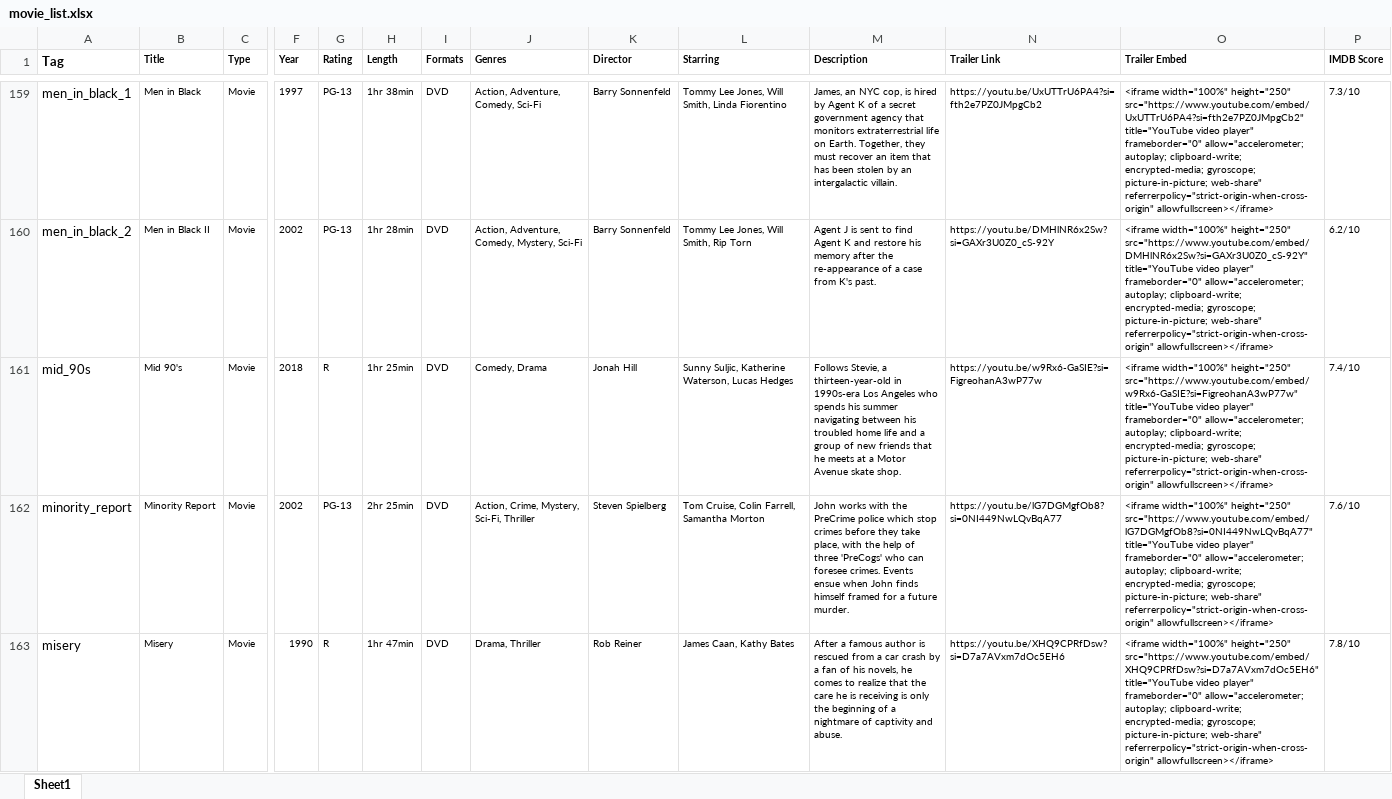
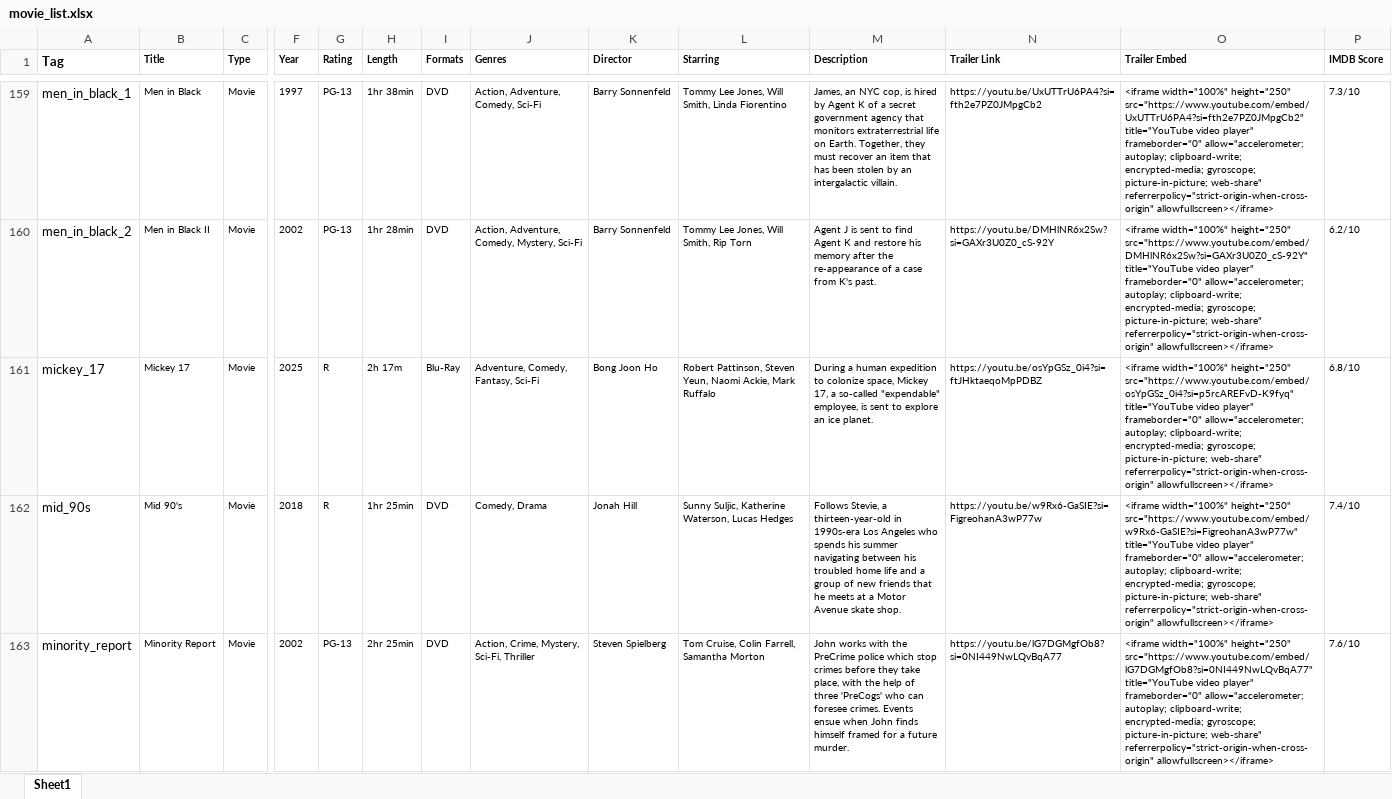
Before and after one commit to MitchellHollis/movie_collection, an Excel workbook: movie_list.xlsx, sheet Sheet1, drawn as a sheet; only a part is shown, gaps mark what is left out; the shorter side is filled out with more unchanged rows; values as stored, in another font and other column widths than the file's, no borders; rows hold the shown columns only; the diff names each change by its address in the sheet, - before the commit and + after, or states it on an @@ line.

Commit message:
Mickey 17

```diff
--- a/movie_list.xlsx (sheet Sheet1)
+++ b/movie_list.xlsx (sheet Sheet1)
+row 161: mickey_17 | Mickey 17 | Movie | 2025 | R | 2h 17m | Blu-Ray | Adventure, Comedy, Fantasy, Sci-Fi | Bong Joon Ho | Robert Pattinson, Steven Yeun, Naomi Ackie, Mark Ruffalo | During a human expedition to colonize space, Mickey 17, a so-called "expendable" employee, is sent to explore an ice planet. | https://youtu.be/osYpGSz_0i4?si=ftJHktaeqoMpPDBZ | <iframe width="100%" height="250" src="https://www.youtube.com/embed/osYpGSz_0i4?si=p5rcAREFvD-K9fyq" title="YouTube video player" frameborder="0" allow="accelerometer; autoplay; clipboard-write; encrypted-media; gyroscope; picture-in-picture; web-share" referrerpolicy="strict-origin-when-cross-origin" allowfullscreen></iframe> | 6.8/10
```
Also changed, not shown: 1 other file.
